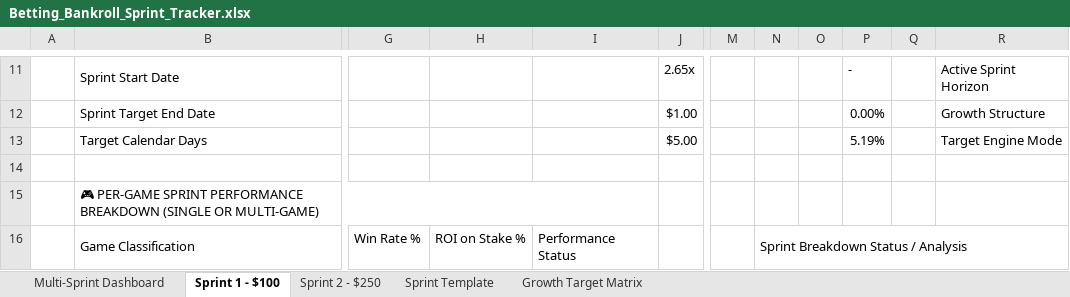
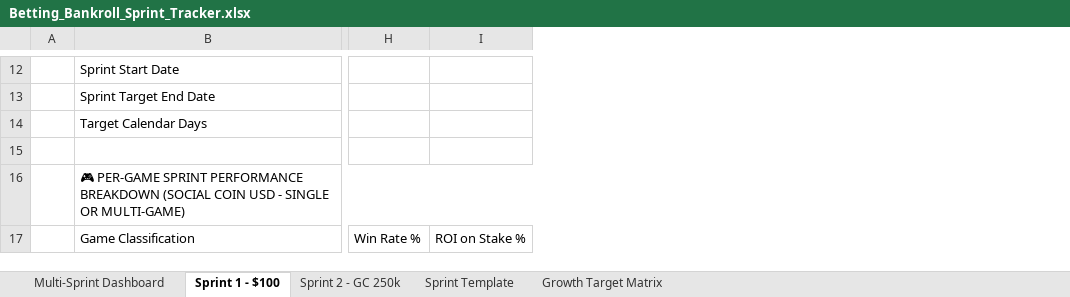
Before and after one commit to oXina9box/Bet-r-play-r, an Excel workbook: Betting_Bankroll_Sprint_Tracker.xlsx, sheet Sprint 1 - $100, drawn as a sheet; only a part is shown, gaps mark what is left out; values as stored, in another font and other column widths than the file's, no cell formats; conditional formats not drawn; removed rows and columns are numbered as before the commit, all else as after; rows hold the shown columns only; the diff covers the shown part only; the diff names each change by its address in the sheet, - before the commit and + after, or states it on an @@ line.

Commit message:
feat(spreadsheet): add dual currency support for Gold Coin (GC) and Social Coin (SC)

```diff
--- a/Betting_Bankroll_Sprint_Tracker.xlsx (sheet Sprint 1 - $100)
+++ b/Betting_Bankroll_Sprint_Tracker.xlsx (sheet Sprint 1 - $100)
-sheet tab: Sprint 2 - $250
+sheet tab: Sprint 2 - GC 250k
-column G, row 16: Win Rate %
-column H, row 16: ROI on Stake %
-column I, row 16: Performance Status
-column J, rows 11-13: 2.65x | $1.00 | $5.00
+column H, row 17: Win Rate %
+column I, row 17: ROI on Stake %
-column M, empty
-column N, row 16: Sprint Breakdown Status / Analysis
-column O, empty
-column P, rows 11-13: - | 0.00% | 5.19%
-column Q, empty
-column R, rows 11-13: Active Sprint Horizon | Growth Structure | Target Engine Mode
@@ column A renumbered between rows 1 and 28 @@
-row 15:  | 🎮 PER-GAME SPRINT PERFORMANCE BREAKDOWN (SINGLE OR MULTI-GAME)
+row 16:  | 🎮 PER-GAME SPRINT PERFORMANCE BREAKDOWN (SOCIAL COIN USD - SINGLE OR MULTI-GAME)
```
Also changed, not shown: 1 added row, 9 added columns, 130 edited cells and merged cells elsewhere in this sheet, sheet Sprint 2 - GC 250k, sheet Sprint Template, sheet Multi-Sprint Dashboard, sheet Growth Target Matrix, cell formats, formulas that keep their value, 2 other files.
